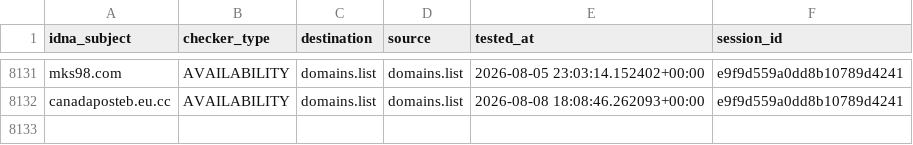
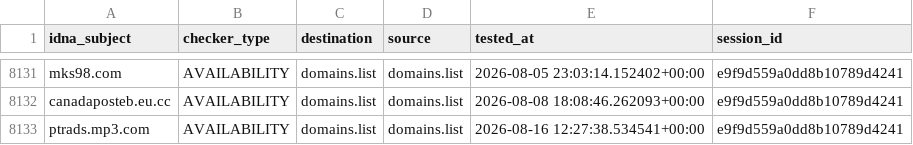
Before and after one commit to Ultimate-Hosts-Blacklist/someonewhocares.org, a CSV file: output/domains.list/continue.csv, drawn as a sheet; only a part is shown, gaps mark what is left out; the diff names each change by its address in the sheet, - before the commit and + after, or states it on an @@ line.

```diff
--- a/output/domains.list/continue.csv
+++ b/output/domains.list/continue.csv
+row 8133: ptrads.mp3.com | AVAILABILITY | domains.list | domains.list | 2026-08-16 12:27:38.534541+00:00 | e9f9d559a0dd8b10789d4241
```
Also changed, not shown: 6 other files.
